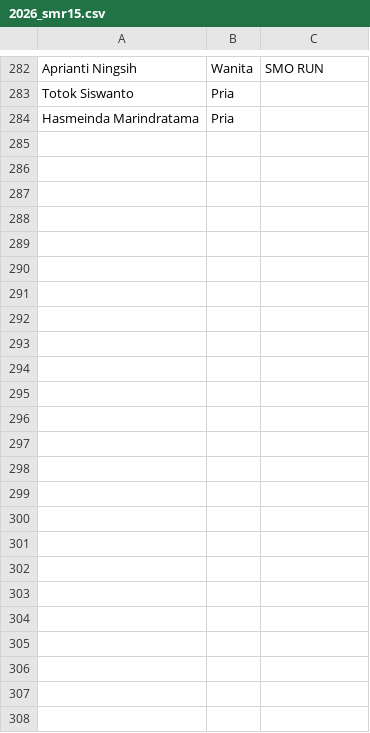
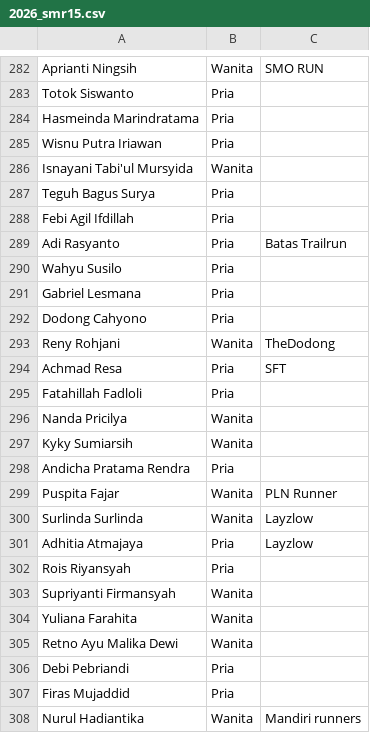
Before and after one commit to smgmountainrace/listpeserta, a CSV file: 2026_smr15.csv, drawn as a sheet; only a part is shown, gaps mark what is left out; the diff names each change by its address in the sheet, - before the commit and + after, or states it on an @@ line.

Commit message:
Update 2026_smr15.csv

```diff
--- a/2026_smr15.csv
+++ b/2026_smr15.csv
+row 285: Wisnu Putra Iriawan | Pria
+row 286: Isnayani Tabi'ul Mursyida | Wanita
+row 287: Teguh Bagus Surya | Pria
+row 288: Febi Agil Ifdillah | Pria
+row 289: Adi Rasyanto | Pria | Batas Trailrun
+row 290: Wahyu Susilo | Pria
+row 291: Gabriel Lesmana | Pria
+row 292: Dodong Cahyono | Pria
+row 293: Reny Rohjani | Wanita | TheDodong
+row 294: Achmad Resa | Pria | SFT
+row 295: Fatahillah Fadloli | Pria
+row 296: Nanda Pricilya | Wanita
+row 297: Kyky Sumiarsih | Wanita
+row 298: Andicha Pratama Rendra | Pria
+row 299: Puspita Fajar | Wanita | PLN Runner
+row 300: Surlinda Surlinda | Wanita | Layzlow
+row 301: Adhitia Atmajaya | Pria | Layzlow
+row 302: Rois Riyansyah | Pria
+row 303: Supriyanti Firmansyah | Wanita
+row 304: Yuliana Farahita | Wanita
+row 305: Retno Ayu Malika Dewi | Wanita
+row 306: Debi Pebriandi | Pria
+row 307: Firas Mujaddid | Pria
+row 308: Nurul Hadiantika | Wanita | Mandiri runners
```
